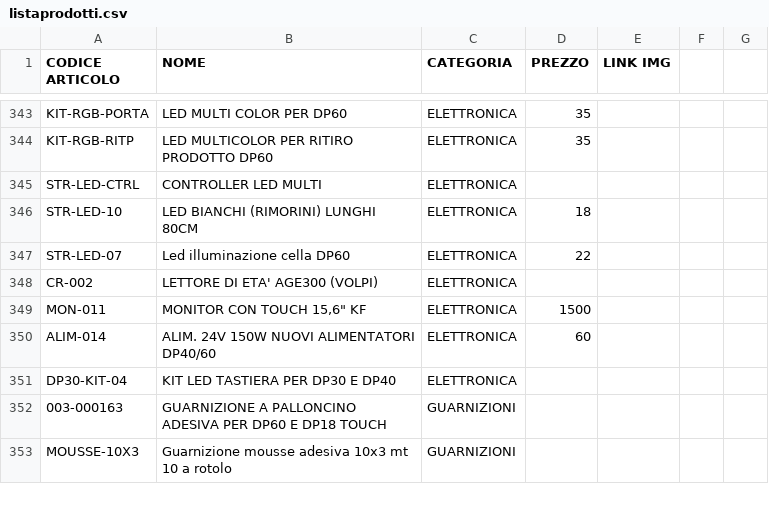
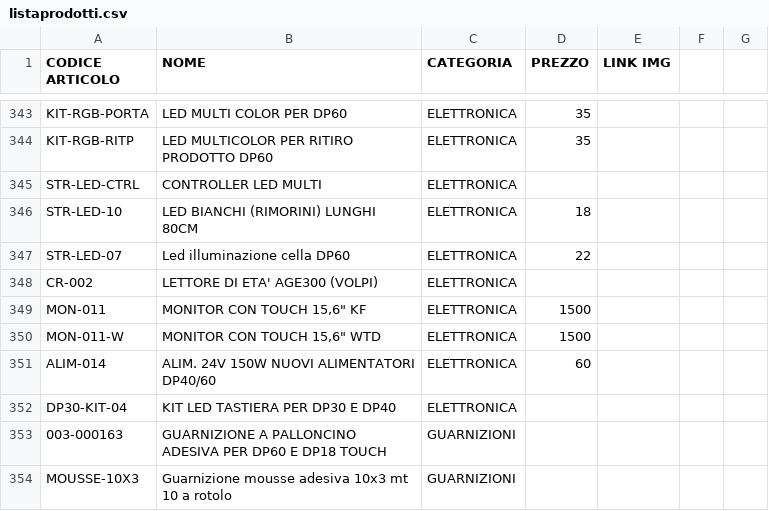
Before and after one commit to MicorhardAss/mhricambi, a CSV file: listaprodotti.csv, drawn as a sheet; only a part is shown, gaps mark what is left out.

Commit message:
Update listaprodotti.csv

```diff
--- a/listaprodotti.csv
+++ b/listaprodotti.csv
@@ -349,2 +349,3 @@ CR-002,LETTORE DI ETA' AGE300 (VOLPI),ELETTRONICA,
 MON-011,"MONITOR CON TOUCH 15,6"" KF",ELETTRONICA,1500
+MON-011-W,"MONITOR CON TOUCH 15,6"" WTD",ELETTRONICA,1500
 ALIM-014,ALIM. 24V 150W NUOVI ALIMENTATORI DP40/60,ELETTRONICA,60
```
